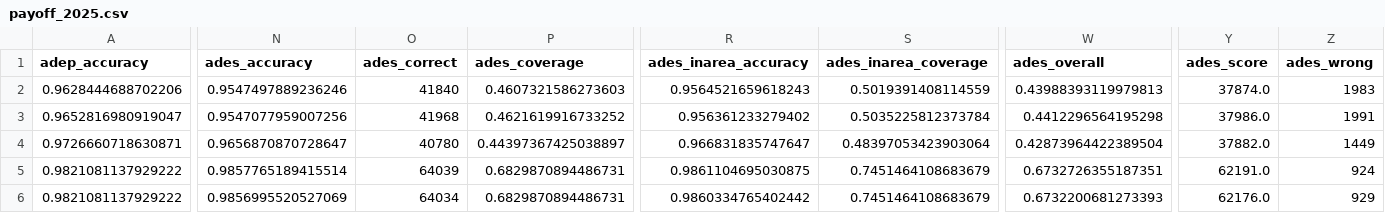
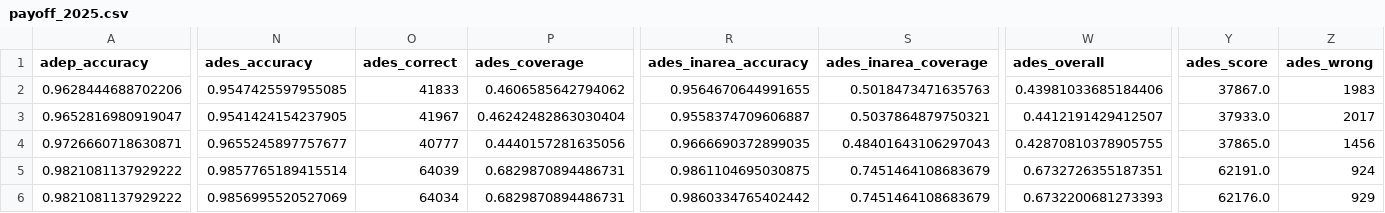
Before and after one commit to euctrl-pru/opdi-portal, a CSV file: papers/track-construction-v1/data/payoff_2025.csv, drawn as a sheet; only a part is shown, gaps mark what is left out; the diff covers the shown part only; the diff names each change by its address in the sheet, - before the commit and + after, or states it on an @@ line.

```diff
--- a/papers/track-construction-v1/data/payoff_2025.csv
+++ b/papers/track-construction-v1/data/payoff_2025.csv
-N2 (ades_accuracy): 0.9547497889236246
+N2 (ades_accuracy): 0.9547425597955085
-O2 (ades_correct): 41840
+O2 (ades_correct): 41833
-P2 (ades_coverage): 0.4607321586273603
+P2 (ades_coverage): 0.4606585642794062
-R2 (ades_inarea_accuracy): 0.9564521659618243
+R2 (ades_inarea_accuracy): 0.9564670644991655
-S2 (ades_inarea_coverage): 0.5019391408114559
+S2 (ades_inarea_coverage): 0.5018473471635763
-W2 (ades_overall): 0.43988393119979813
+W2 (ades_overall): 0.43981033685184406
-Y2 (ades_score): 37874.0
+Y2 (ades_score): 37867.0
-N3 (ades_accuracy): 0.9547077959007256
+N3 (ades_accuracy): 0.9541424154237905
-O3 (ades_correct): 41968
+O3 (ades_correct): 41967
-P3 (ades_coverage): 0.4621619916733252
+P3 (ades_coverage): 0.46242482863030404
-R3 (ades_inarea_accuracy): 0.956361233279402
+R3 (ades_inarea_accuracy): 0.9558374709606887
-S3 (ades_inarea_coverage): 0.5035225812373784
+S3 (ades_inarea_coverage): 0.5037864879750321
-W3 (ades_overall): 0.4412296564195298
+W3 (ades_overall): 0.4412191429412507
-Y3 (ades_score): 37986.0
+Y3 (ades_score): 37933.0
-Z3 (ades_wrong): 1991
+Z3 (ades_wrong): 2017
-N4 (ades_accuracy): 0.9656870870728647
+N4 (ades_accuracy): 0.9655245897757677
-O4 (ades_correct): 40780
+O4 (ades_correct): 40777
-P4 (ades_coverage): 0.44397367425038897
+P4 (ades_coverage): 0.4440157281635056
-R4 (ades_inarea_accuracy): 0.966831835747647
+R4 (ades_inarea_accuracy): 0.9666690372899035
-S4 (ades_inarea_coverage): 0.48397053423903064
+S4 (ades_inarea_coverage): 0.48401643106297043
-W4 (ades_overall): 0.42873964422389504
+W4 (ades_overall): 0.42870810378905755
-Y4 (ades_score): 37882.0
+Y4 (ades_score): 37865.0
-Z4 (ades_wrong): 1449
+Z4 (ades_wrong): 1456
```
Also changed, not shown: 26 edited cells elsewhere in this file, papers/track-construction-v1/data/payoff_2024.csv, 49 other files.
